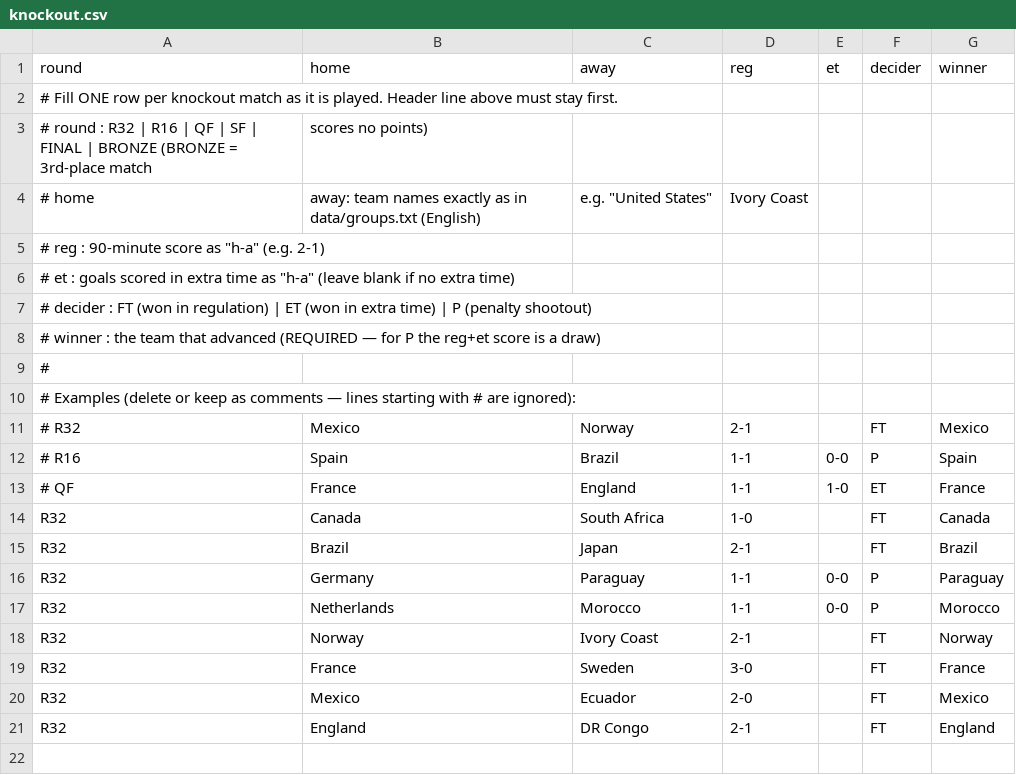
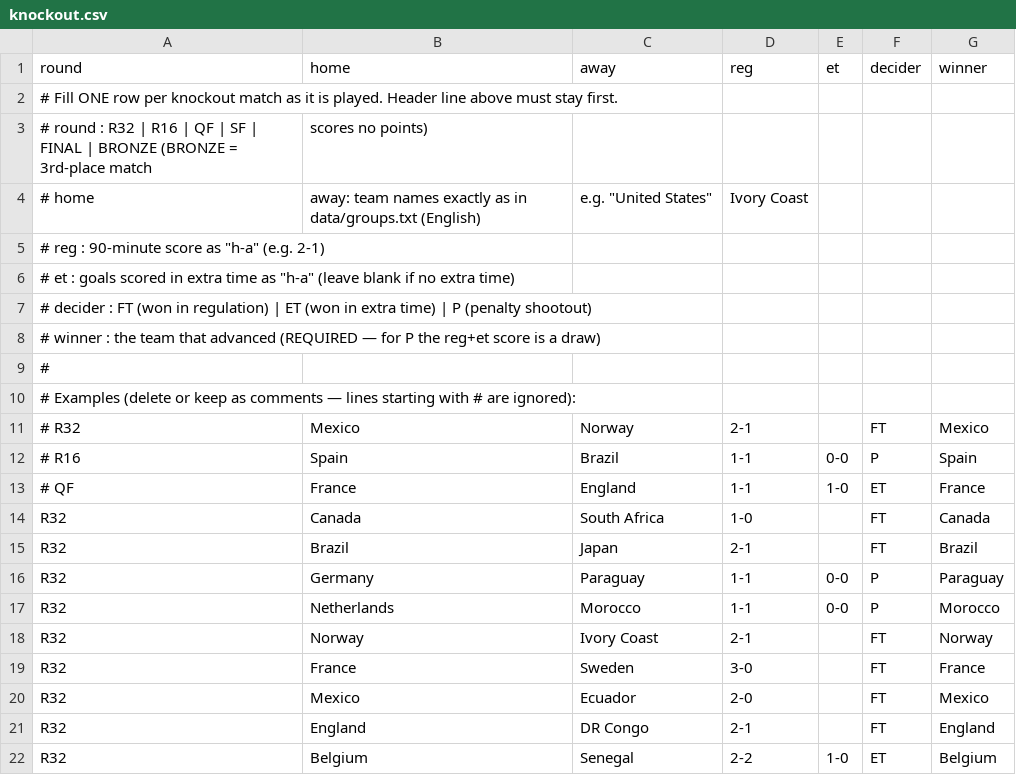
Before and after one commit to chrtrap/vmsimulator, a CSV file: data/knockout.csv, drawn as a sheet; the diff names each change by its address in the sheet, - before the commit and + after, or states it on an @@ line.

Commit message:
Add Belgium vs Senegal match result

```diff
--- a/data/knockout.csv
+++ b/data/knockout.csv
+row 22: R32 | Belgium | Senegal | 2-2 | 1-0 | ET | Belgium
```
